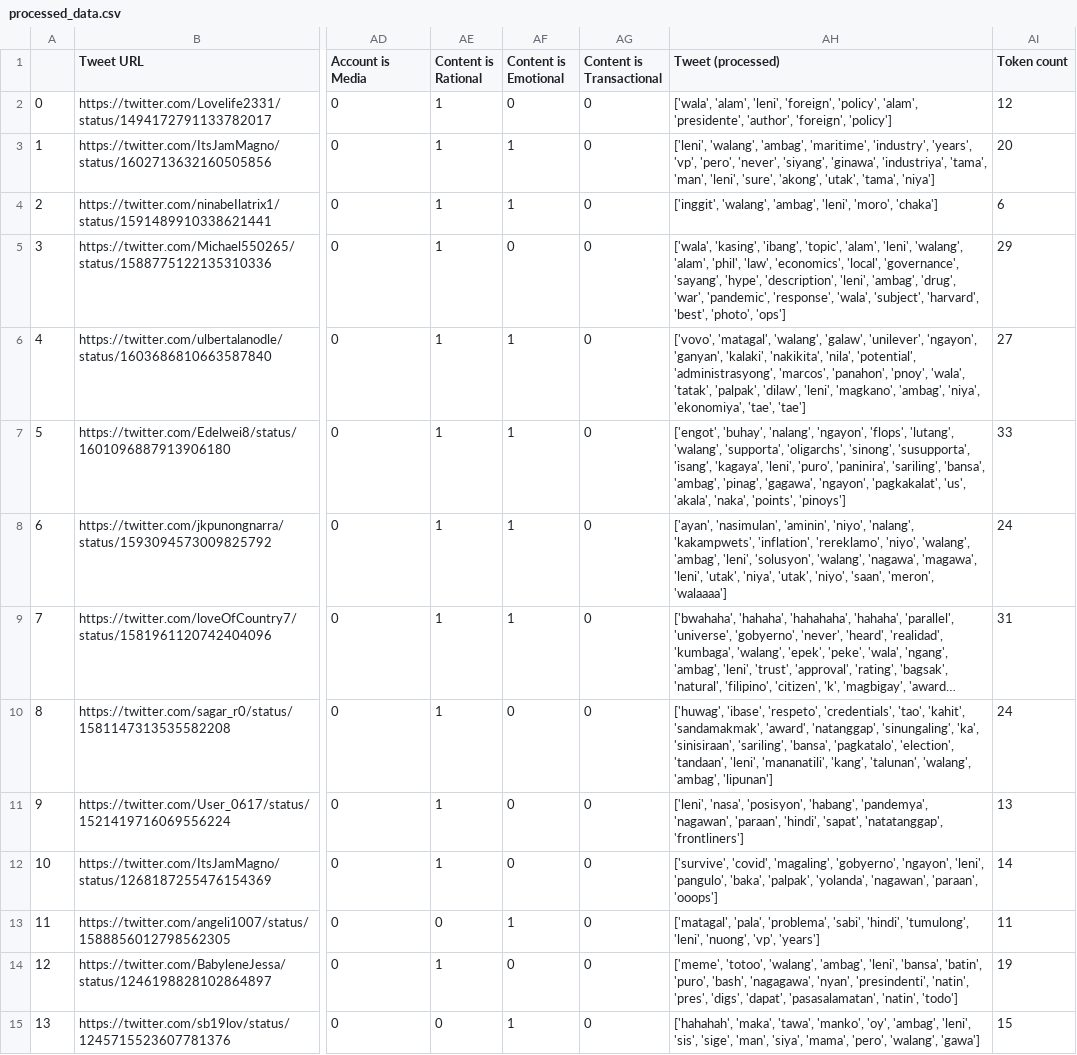
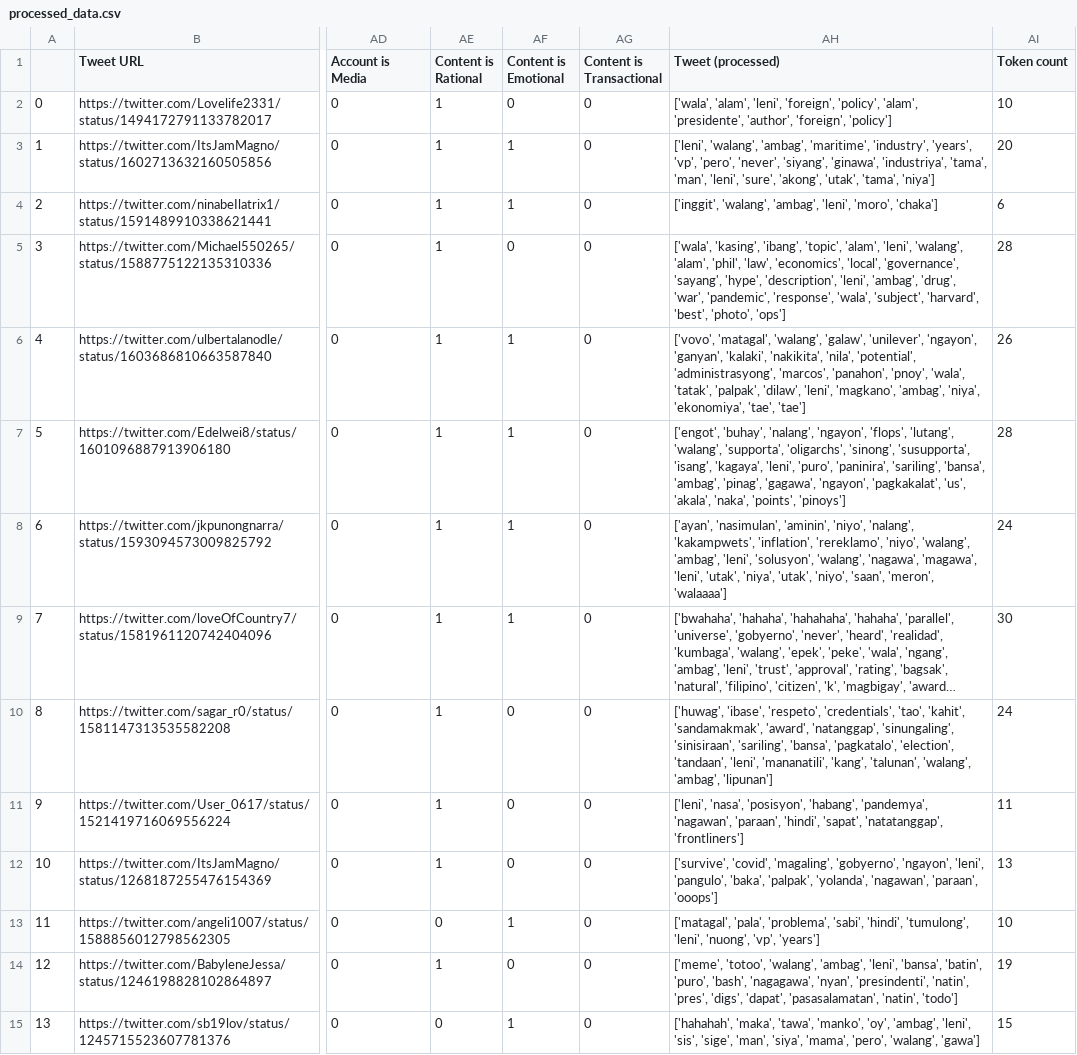
Before and after one commit to daryll-ko/cs132-main, a CSV file: analyzer/processed_data.csv, drawn as a sheet; only a part is shown, gaps mark what is left out; long unchanged cells end in …; the diff covers the shown part only; the diff names each change by its address in the sheet, - before the commit and + after, or states it on an @@ line.

Commit message:
fix: in arceus we trust

```diff
--- a/analyzer/processed_data.csv
+++ b/analyzer/processed_data.csv
-AI2 (Token count): 12
+AI2 (Token count): 10
-AI5 (Token count): 29
+AI5 (Token count): 28
-AI6 (Token count): 27
+AI6 (Token count): 26
-AI7 (Token count): 33
+AI7 (Token count): 28
-AI9 (Token count): 31
+AI9 (Token count): 30
-AH10 (Tweet (processed)): …'natanggap', 'sinungaling', 'ka', 'sinisiraan', 'sariling',…
+AH10 (Tweet (processed)): …'natanggap', 'sinungaling', 'sinisiraan', 'sariling',…
-AI11 (Token count): 13
+AI11 (Token count): 11
-AI12 (Token count): 14
+AI12 (Token count): 13
-AI13 (Token count): 11
+AI13 (Token count): 10
```
Also changed, not shown: 182 edited cells elsewhere in this file.
